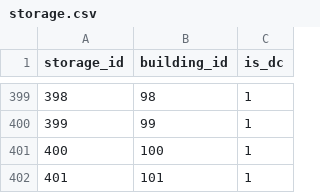
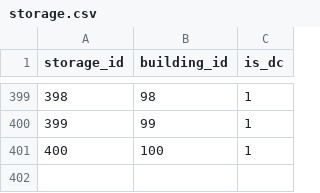
Before and after one commit to GameinSharif/Gamein2021-Server, a CSV file: Core/src/main/resources/CSVFiles/storage.csv, drawn as a sheet; only a part is shown, gaps mark what is left out; the diff names each change by its address in the sheet, - before the commit and + after, or states it on an @@ line.

```diff
--- a/Core/src/main/resources/CSVFiles/storage.csv
+++ b/Core/src/main/resources/CSVFiles/storage.csv
-row 402: 401 | 101 | 1
```
Also changed, not shown: Core/src/main/resources/CSVFiles/dc.csv, Core/src/main/resources/CSVFiles/gamein_customer.csv, 4 other files.
